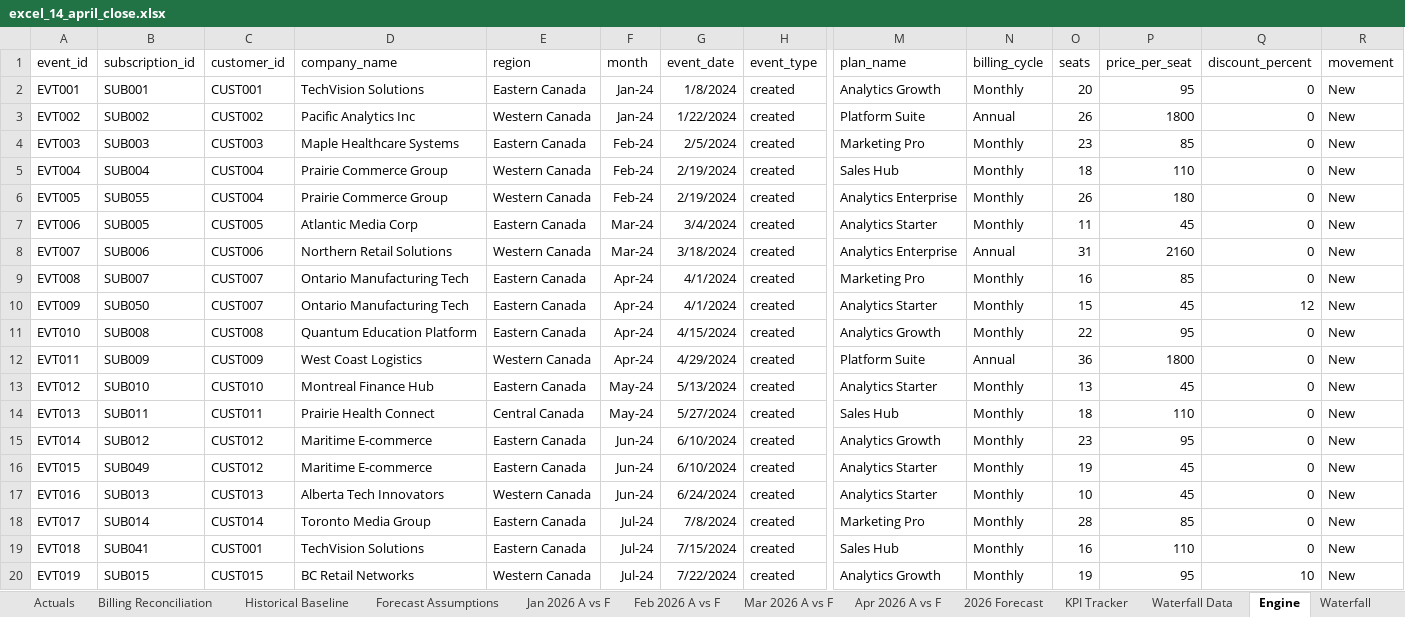
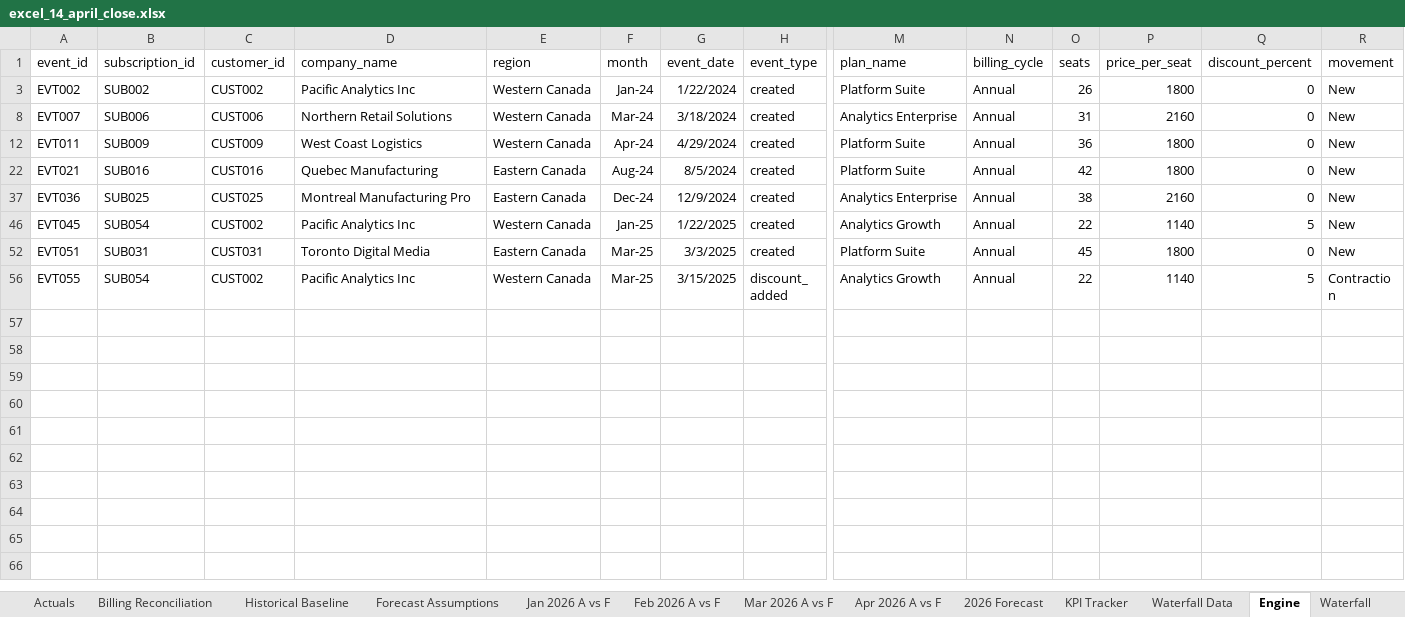
Before and after one commit to lnohand/idynamics-analyst-training, an Excel workbook: submissions/excel/excel_14_april_close.xlsx, sheet Engine, drawn as a sheet; only a part is shown, gaps mark what is left out; the shorter side is filled out with more unchanged rows; values as stored, in another font and other column widths than the file's, no borders; charts and pictures and table styles not drawn; rows hold the shown columns only; the diff covers the shown part only; the diff names each change by its address in the sheet, - before the commit and + after, or states it on an @@ line.

Commit message:
Finished the required adjustments

```diff
--- a/submissions/excel/excel_14_april_close.xlsx (sheet Engine)
+++ b/submissions/excel/excel_14_april_close.xlsx (sheet Engine)
@@ row 2 hidden: EVT001 | SUB001 | CUST001 | TechVision Solutions | Eastern Canada | Jan-24 | 1/8/2024 | created | Analytics Growth | Monthly | 20 | 95 | 0 | New @@
@@ row 4 hidden: EVT003 | SUB003 | CUST003 | Maple Healthcare Systems | Eastern Canada | Feb-24 | 2/5/2024 | created | Marketing Pro | Monthly | 23 | 85 | 0 | New @@
@@ row 5 hidden: EVT004 | SUB004 | CUST004 | Prairie Commerce Group | Western Canada | Feb-24 | 2/19/2024 | created | Sales Hub | Monthly | 18 | 110 | 0 | New @@
@@ row 6 hidden: EVT005 | SUB055 | CUST004 | Prairie Commerce Group | Western Canada | Feb-24 | 2/19/2024 | created | Analytics Enterprise | Monthly | 26 | 180 | 0 | New @@
@@ row 7 hidden: EVT006 | SUB005 | CUST005 | Atlantic Media Corp | Eastern Canada | Mar-24 | 3/4/2024 | created | Analytics Starter | Monthly | 11 | 45 | 0 | New @@
@@ row 9 hidden: EVT008 | SUB007 | CUST007 | Ontario Manufacturing Tech | Eastern Canada | Apr-24 | 4/1/2024 | created | Marketing Pro | Monthly | 16 | 85 | 0 | New @@
@@ row 10 hidden: EVT009 | SUB050 | CUST007 | Ontario Manufacturing Tech | Eastern Canada | Apr-24 | 4/1/2024 | created | Analytics Starter | Monthly | 15 | 45 | 12 | New @@
@@ row 11 hidden: EVT010 | SUB008 | CUST008 | Quantum Education Platform | Eastern Canada | Apr-24 | 4/15/2024 | created | Analytics Growth | Monthly | 22 | 95 | 0 | New @@
@@ row 13 hidden: EVT012 | SUB010 | CUST010 | Montreal Finance Hub | Eastern Canada | May-24 | 5/13/2024 | created | Analytics Starter | Monthly | 13 | 45 | 0 | New @@
@@ row 14 hidden: EVT013 | SUB011 | CUST011 | Prairie Health Connect | Central Canada | May-24 | 5/27/2024 | created | Sales Hub | Monthly | 18 | 110 | 0 | New @@
@@ row 15 hidden: EVT014 | SUB012 | CUST012 | Maritime E-commerce | Eastern Canada | Jun-24 | 6/10/2024 | created | Analytics Growth | Monthly | 23 | 95 | 0 | New @@
@@ row 16 hidden: EVT015 | SUB049 | CUST012 | Maritime E-commerce | Eastern Canada | Jun-24 | 6/10/2024 | created | Analytics Starter | Monthly | 19 | 45 | 0 | New @@
@@ row 17 hidden: EVT016 | SUB013 | CUST013 | Alberta Tech Innovators | Western Canada | Jun-24 | 6/24/2024 | created | Analytics Starter | Monthly | 10 | 45 | 0 | New @@
@@ row 18 hidden: EVT017 | SUB014 | CUST014 | Toronto Media Group | Eastern Canada | Jul-24 | 7/8/2024 | created | Marketing Pro | Monthly | 28 | 85 | 0 | New @@
@@ row 19 hidden: EVT018 | SUB041 | CUST001 | TechVision Solutions | Eastern Canada | Jul-24 | 7/15/2024 | created | Sales Hub | Monthly | 16 | 110 | 0 | New @@
@@ row 20 hidden: EVT019 | SUB015 | CUST015 | BC Retail Networks | Western Canada | Jul-24 | 7/22/2024 | created | Analytics Growth | Monthly | 19 | 95 | 10 | New @@
```
Also changed, not shown: 81 hidden or unhidden rows elsewhere in this sheet, sheet billing_jan_2026, sheet KPI Tracker, sheet Billing Reconciliation, sheet Apr 2026 A vs F.
